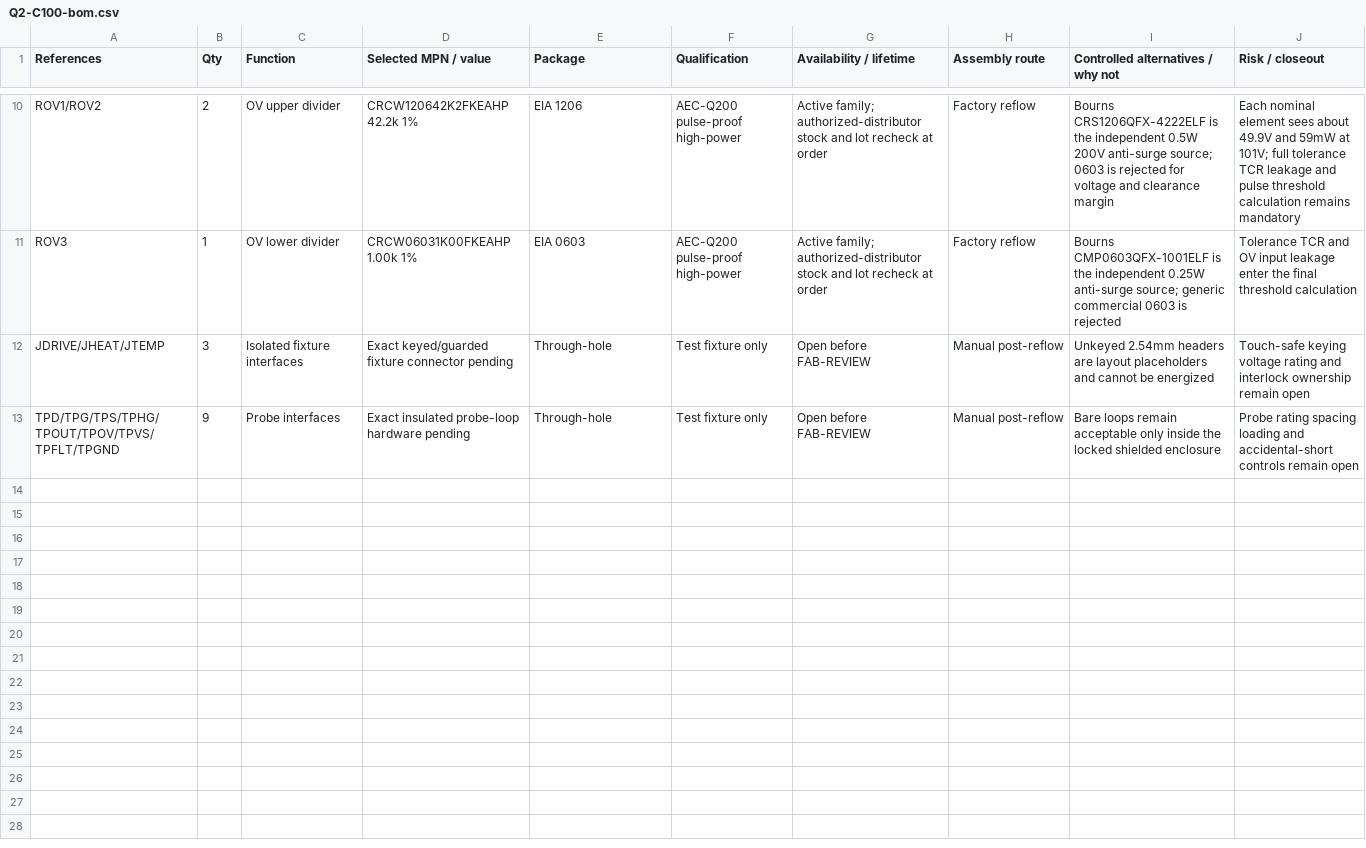
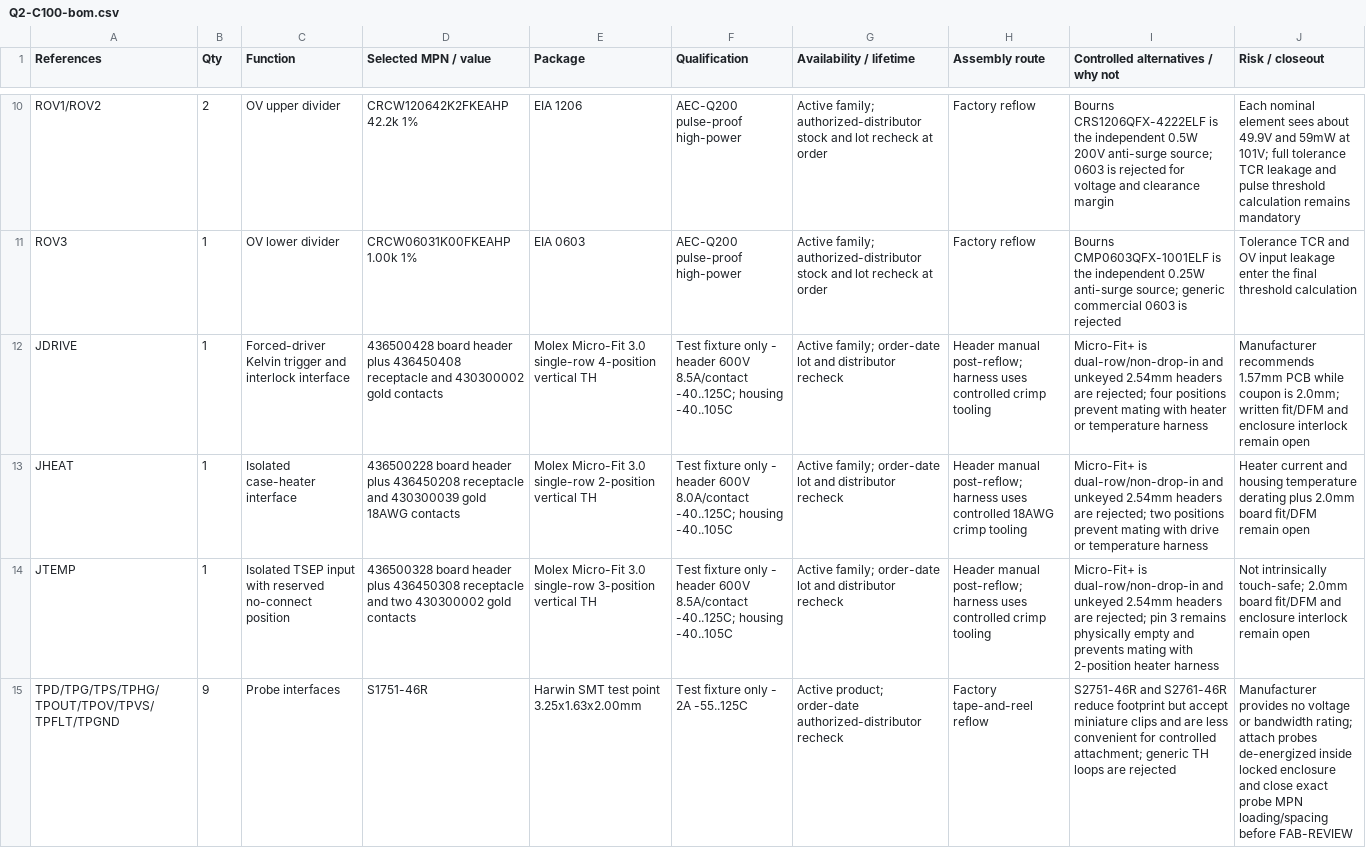
Before and after one commit to avlyubimov/svc-platform, a CSV file: hardware/power-board/PB-100/qualification/Q2-C100/Q2-C100-bom.csv, drawn as a sheet; only a part is shown, gaps mark what is left out; removed rows and columns are numbered as before the commit, all else as after; the diff names each change by its address in the sheet, - before the commit and + after, or states it on an @@ line.

Commit message:
feat(q2): bind coupon fixture interfaces

```diff
--- a/hardware/power-board/PB-100/qualification/Q2-C100/Q2-C100-bom.csv
+++ b/hardware/power-board/PB-100/qualification/Q2-C100/Q2-C100-bom.csv
-row 12: JDRIVE/JHEAT/JTEMP | 3 | Isolated fixture interfaces | Exact keyed/guarded fixture connector pending | Through-hole | Test fixture only | Open before FAB-REVIEW | Manual post-reflow | Unkeyed 2.54mm headers are layout placeholders and cannot be energized | Touch-safe keying voltage rating and interlock ownership remain open
+row 12: JDRIVE | 1 | Forced-driver Kelvin trigger and interlock interface | 436500428 board header plus 436450408 receptacle and 430300002 gold contacts | Molex Micro-Fit 3.0 single-row 4-position vertical TH | Test fixture only - header 600V 8.5A/contact -40..125C; housing -40..105C | Active family; order-date lot and distributor recheck | Header manual post-reflow; harness uses controlled crimp tooling | Micro-Fit+ is dual-row/non-drop-in and unkeyed 2.54mm headers are rejected; four positions prevent mating with heater or temperature harness | Manufacturer recommends 1.57mm PCB while coupon is 2.0mm; written fit/DFM and enclosure interlock remain open
+row 13: JHEAT | 1 | Isolated case-heater interface | 436500228 board header plus 436450208 receptacle and 430300039 gold 18AWG contacts | Molex Micro-Fit 3.0 single-row 2-position vertical TH | Test fixture only - header 600V 8.0A/contact -40..125C; housing -40..105C | Active family; order-date lot and distributor recheck | Header manual post-reflow; harness uses controlled 18AWG crimp tooling | Micro-Fit+ is dual-row/non-drop-in and unkeyed 2.54mm headers are rejected; two positions prevent mating with drive or temperature harness | Heater current and housing temperature derating plus 2.0mm board fit/DFM remain open
+row 14: JTEMP | 1 | Isolated TSEP input with reserved no-connect position | 436500328 board header plus 436450308 receptacle and two 430300002 gold contacts | Molex Micro-Fit 3.0 single-row 3-position vertical TH | Test fixture only - header 600V 8.5A/contact -40..125C; housing -40..105C | Active family; order-date lot and distributor recheck | Header manual post-reflow; harness uses controlled crimp tooling | Micro-Fit+ is dual-row/non-drop-in and unkeyed 2.54mm headers are rejected; pin 3 remains physically empty and prevents mating with 2-position heater harness | Not intrinsically touch-safe; 2.0mm board fit/DFM and enclosure interlock remain open
-D15 (Selected MPN / value): Exact insulated probe-loop hardware pending
+D15 (Selected MPN / value): S1751-46R
-E15 (Package): Through-hole
+E15 (Package): Harwin SMT test point 3.25x1.63x2.00mm
-F15 (Qualification): Test fixture only
+F15 (Qualification): Test fixture only - 2A -55..125C
-G15 (Availability / lifetime): Open before FAB-REVIEW
+G15 (Availability / lifetime): Active product; order-date authorized-distributor recheck
-H15 (Assembly route): Manual post-reflow
+H15 (Assembly route): Factory tape-and-reel reflow
-I15: Bare loops remain acceptable only inside the locked shielded enclosure
+I15: S2751-46R and S2761-46R reduce footprint but accept miniature clips and are less convenient for controlled attachment; generic TH loops are rejected
-J15 (Risk / closeout): Probe rating spacing loading and accidental-short controls remain open
+J15 (Risk / closeout): Manufacturer provides no voltage or bandwidth rating; attach probes de-energized inside locked enclosure and close exact probe MPN loading/spacing before FAB-REVIEW
```
Also changed, not shown: hardware/power-board/PB-100/PB-100-board-release-blocker-register.csv, hardware/power-board/PB-100/PB-100-q2-empirical-qualification-readiness.csv, 23 other files.
